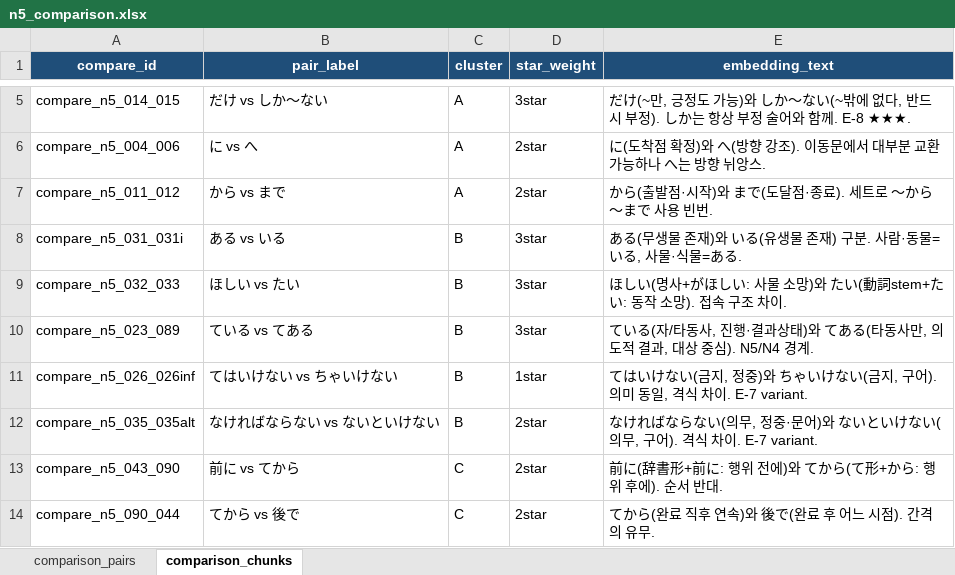
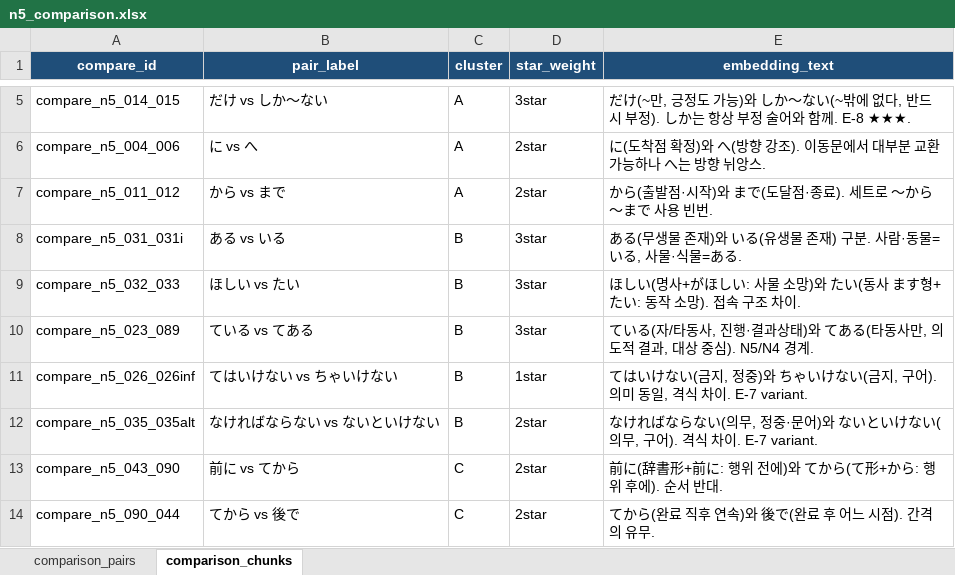
Before and after one commit to duehee/training_jlpt, an Excel workbook: data/n5/n5_comparison.xlsx, sheet comparison_chunks, drawn as a sheet; only a part is shown, gaps mark what is left out; values as stored, in another font and other column widths than the file's, no borders; the diff names each change by its address in the sheet, - before the commit and + after, or states it on an @@ line.

```diff
--- a/data/n5/n5_comparison.xlsx (sheet comparison_chunks)
+++ b/data/n5/n5_comparison.xlsx (sheet comparison_chunks)
-E9 (embedding_text): …たい(動詞stem+たい: 동…
+E9 (embedding_text): …たい(동사 ます형+たい: 동…
```
Also changed, not shown: sheet comparison_pairs, data/n5/n5_master.xlsx, 14 other files.
